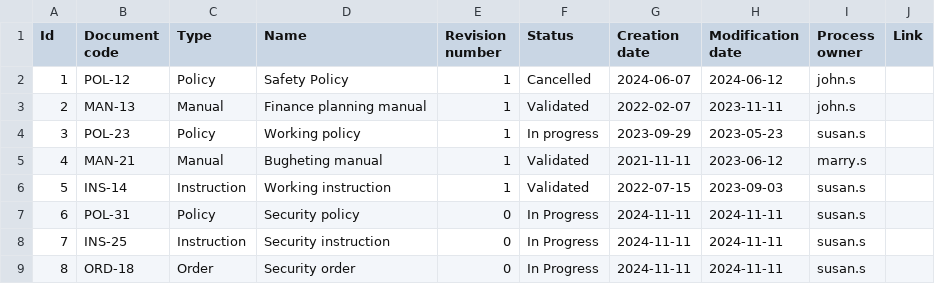
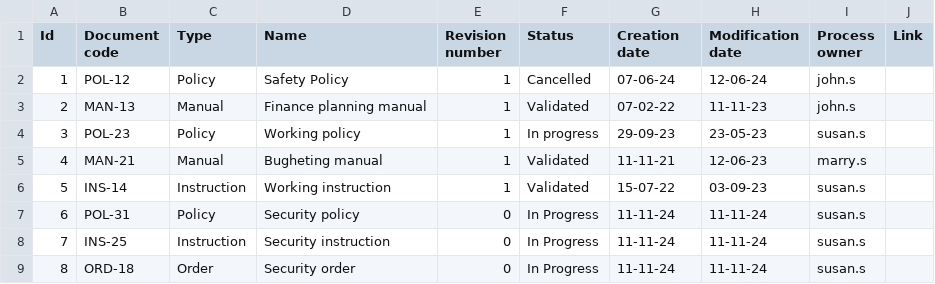
Before and after one commit to Askhat-Sam/document-management-system, a CSV file: src/main/resources/csvdata/documents.csv, drawn as a sheet.

Commit message:
feat: Add functionality to upload the list of documents as CSV file

```diff
--- a/src/main/resources/csvdata/documents.csv
+++ b/src/main/resources/csvdata/documents.csv
@@ -1,9 +1,9 @@
 Id,Document code,Type,Name,Revision number,Status,Creation date,Modification date,Process owner,Link
-1,POL-12,Policy,Safety Policy,1,Cancelled,2024-06-07,2024-06-12,john.s,
-2,MAN-13,Manual,Finance planning manual,1,Validated,2022-02-07,2023-11-11,john.s,
-3,POL-23,Policy,Working policy,1,In progress,2023-09-29,2023-05-23,susan.s,
-4,MAN-21,Manual,Bugheting manual,1,Validated,2021-11-11,2023-06-12,marry.s,
-5,INS-14,Instruction,Working instruction,1,Validated,2022-07-15,2023-09-03,susan.s,
-6,POL-31,Policy,Security policy,0,In Progress,2024-11-11,2024-11-11,susan.s,
-7,INS-25,Instruction,Security instruction,0,In Progress,2024-11-11,2024-11-11,susan.s,
-8,ORD-18,Order,Security order,0,In Progress,2024-11-11,2024-11-11,susan.s,
+1,POL-12,Policy,Safety Policy,1,Cancelled,07-06-24,12-06-24,john.s,
+2,MAN-13,Manual,Finance planning manual,1,Validated,07-02-22,11-11-23,john.s,
+3,POL-23,Policy,Working policy,1,In progress,29-09-23,23-05-23,susan.s,
+4,MAN-21,Manual,Bugheting manual,1,Validated,11-11-21,12-06-23,marry.s,
+5,INS-14,Instruction,Working instruction,1,Validated,15-07-22,03-09-23,susan.s,
+6,POL-31,Policy,Security policy,0,In Progress,11-11-24,11-11-24,susan.s,
+7,INS-25,Instruction,Security instruction,0,In Progress,11-11-24,11-11-24,susan.s,
+8,ORD-18,Order,Security order,0,In Progress,11-11-24,11-11-24,susan.s,
```
Also changed, not shown: 2 other files.
